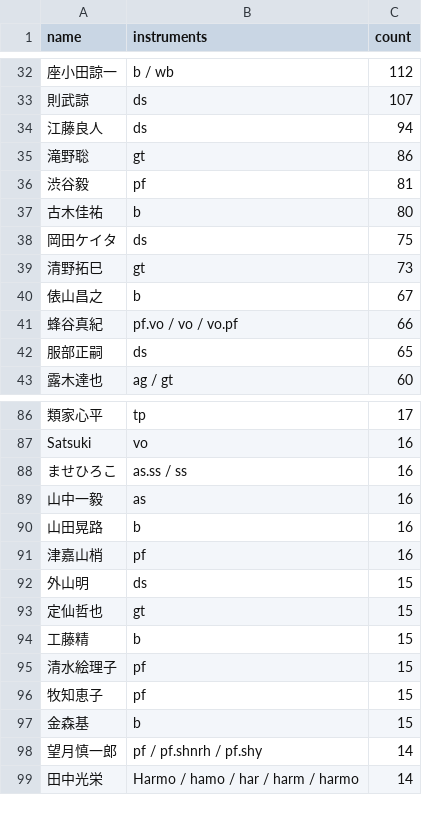
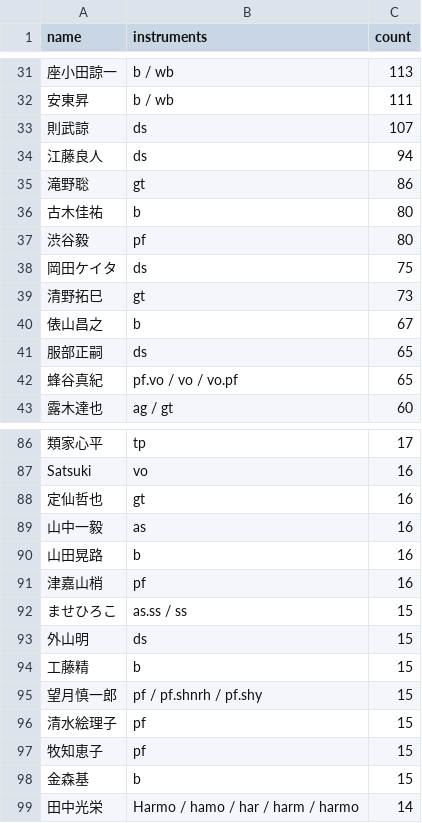
Before and after one commit to torunishijima/kanmachi63-stats, a CSV file: kanmachi63_stats.csv, drawn as a sheet; only a part is shown, gaps mark what is left out; removed rows and columns are numbered as before the commit, all else as after; the diff covers the shown part only; the diff names each change by its address in the sheet, - before the commit and + after, or states it on an @@ line.

```diff
--- a/kanmachi63_stats.csv
+++ b/kanmachi63_stats.csv
-C31 (count): 112
+C31 (count): 113
+row 32: 安東昇 | b / wb | 111
-row 36: 渋谷毅 | pf | 81
+row 37: 渋谷毅 | pf | 80
-row 41: 蜂谷真紀 | pf.vo / vo / vo.pf | 66
+row 42: 蜂谷真紀 | pf.vo / vo / vo.pf | 65
-row 88: ませひろこ | as.ss / ss | 16
+row 88: 定仙哲也 | gt | 16
+row 92: ませひろこ | as.ss / ss | 15
-row 93: 定仙哲也 | gt | 15
+row 95: 望月慎一郎 | pf / pf.shnrh / pf.shy | 15
-row 98: 望月慎一郎 | pf / pf.shnrh / pf.shy | 14
```
Also changed, not shown: 13 added rows, 15 removed rows and 12 edited cells elsewhere in this file, 2 other files.
